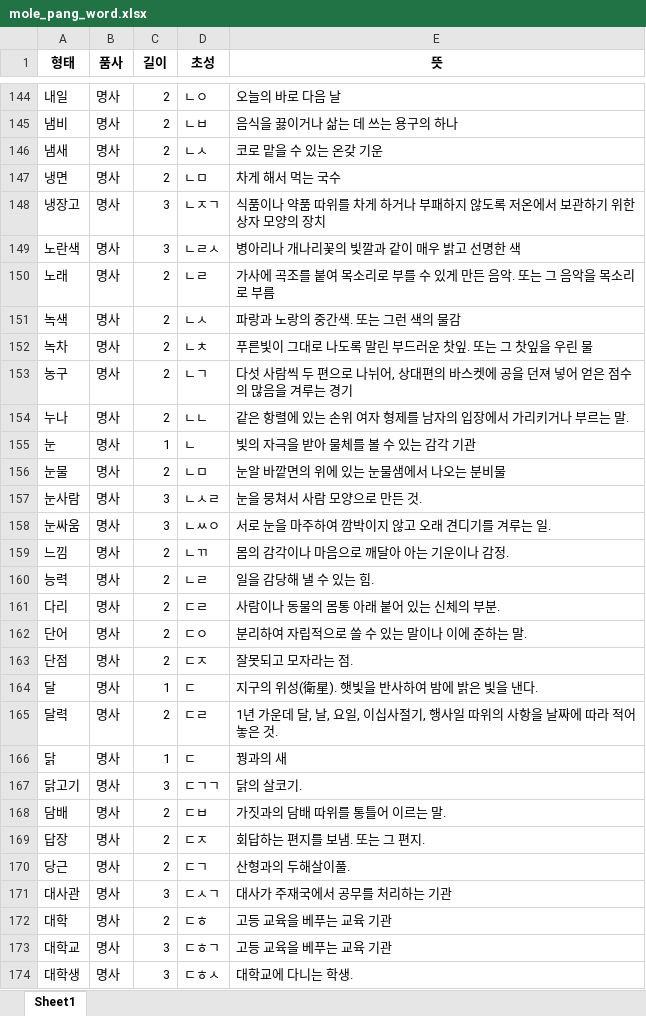
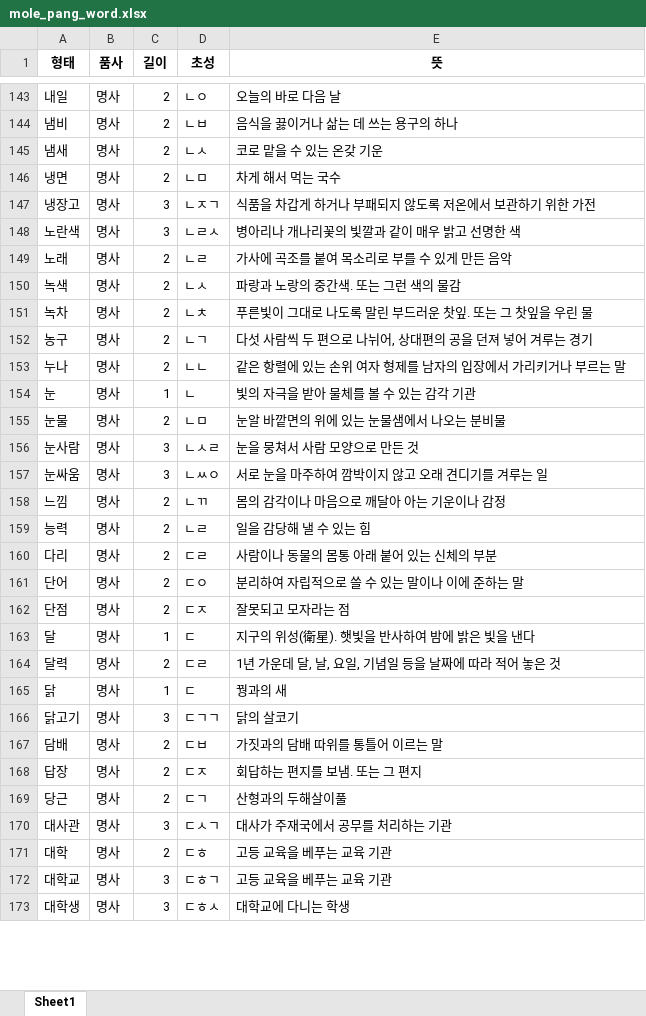
Before and after one commit to Meeteum/mole_pang_be, an Excel workbook: problem/mole_pang_word.xlsx, sheet Sheet1, drawn as a sheet; only a part is shown, gaps mark what is left out; values as stored, in another font and other column widths than the file's, no borders; addresses are those after the commit; the diff covers the shown part only; the diff names each change by its address in the sheet, - before the commit and + after, or states it on an @@ line.

```diff
--- a/problem/mole_pang_word.xlsx (sheet Sheet1)
+++ b/problem/mole_pang_word.xlsx (sheet Sheet1)
-E147 (뜻): 식품이나 약품 따위를 차게 하거나 부패하지 않도록 저온에서 보관하기 위한 상자 모양의 장치
+E147 (뜻): 식품을 차갑게 하거나 부패되지 않도록 저온에서 보관하기 위한 가전
-E149 (뜻): 가사에 곡조를 붙여 목소리로 부를 수 있게 만든 음악. 또는 그 음악을 목소리로 부름
+E149 (뜻): 가사에 곡조를 붙여 목소리로 부를 수 있게 만든 음악
-E152 (뜻): …대편의 바스켓에 공을 던져 넣어 얻은 점수의 많음을 겨루는…
+E152 (뜻): …대편의 공을 던져 넣어 겨루는…
-E153 (뜻): 같은 항렬에 있는 손위 여자 형제를 남자의 입장에서 가리키거나 부르는 말.
+E153 (뜻): 같은 항렬에 있는 손위 여자 형제를 남자의 입장에서 가리키거나 부르는 말
-E156 (뜻): 눈을 뭉쳐서 사람 모양으로 만든 것.
+E156 (뜻): 눈을 뭉쳐서 사람 모양으로 만든 것
-E157 (뜻): 서로 눈을 마주하여 깜박이지 않고 오래 견디기를 겨루는 일.
+E157 (뜻): 서로 눈을 마주하여 깜박이지 않고 오래 견디기를 겨루는 일
-E158 (뜻): 몸의 감각이나 마음으로 깨달아 아는 기운이나 감정.
+E158 (뜻): 몸의 감각이나 마음으로 깨달아 아는 기운이나 감정
-E159 (뜻): 일을 감당해 낼 수 있는 힘.
+E159 (뜻): 일을 감당해 낼 수 있는 힘
-E160 (뜻): 사람이나 동물의 몸통 아래 붙어 있는 신체의 부분.
+E160 (뜻): 사람이나 동물의 몸통 아래 붙어 있는 신체의 부분
-E161 (뜻): 분리하여 자립적으로 쓸 수 있는 말이나 이에 준하는 말.
+E161 (뜻): 분리하여 자립적으로 쓸 수 있는 말이나 이에 준하는 말
-E162 (뜻): 잘못되고 모자라는 점.
+E162 (뜻): 잘못되고 모자라는 점
-E163 (뜻): 지구의 위성(衛星). 햇빛을 반사하여 밤에 밝은 빛을 낸다.
+E163 (뜻): 지구의 위성(衛星). 햇빛을 반사하여 밤에 밝은 빛을 낸다
-E164 (뜻): 1년 가운데 달, 날, 요일, 이십사절기, 행사일 따위의 사항을 날짜에 따라 적어 놓은 것.
+E164 (뜻): 1년 가운데 달, 날, 요일, 기념일 등을 날짜에 따라 적어 놓은 것
-E166 (뜻): 닭의 살코기.
+E166 (뜻): 닭의 살코기
-E167 (뜻): 가짓과의 담배 따위를 통틀어 이르는 말.
+E167 (뜻): 가짓과의 담배 따위를 통틀어 이르는 말
-E168 (뜻): 회답하는 편지를 보냄. 또는 그 편지.
+E168 (뜻): 회답하는 편지를 보냄. 또는 그 편지
-E169 (뜻): 산형과의 두해살이풀.
+E169 (뜻): 산형과의 두해살이풀
-E173 (뜻): 대학교에 다니는 학생.
+E173 (뜻): 대학교에 다니는 학생
```
Also changed, not shown: 4 removed rows and 232 edited cells elsewhere in this sheet.
